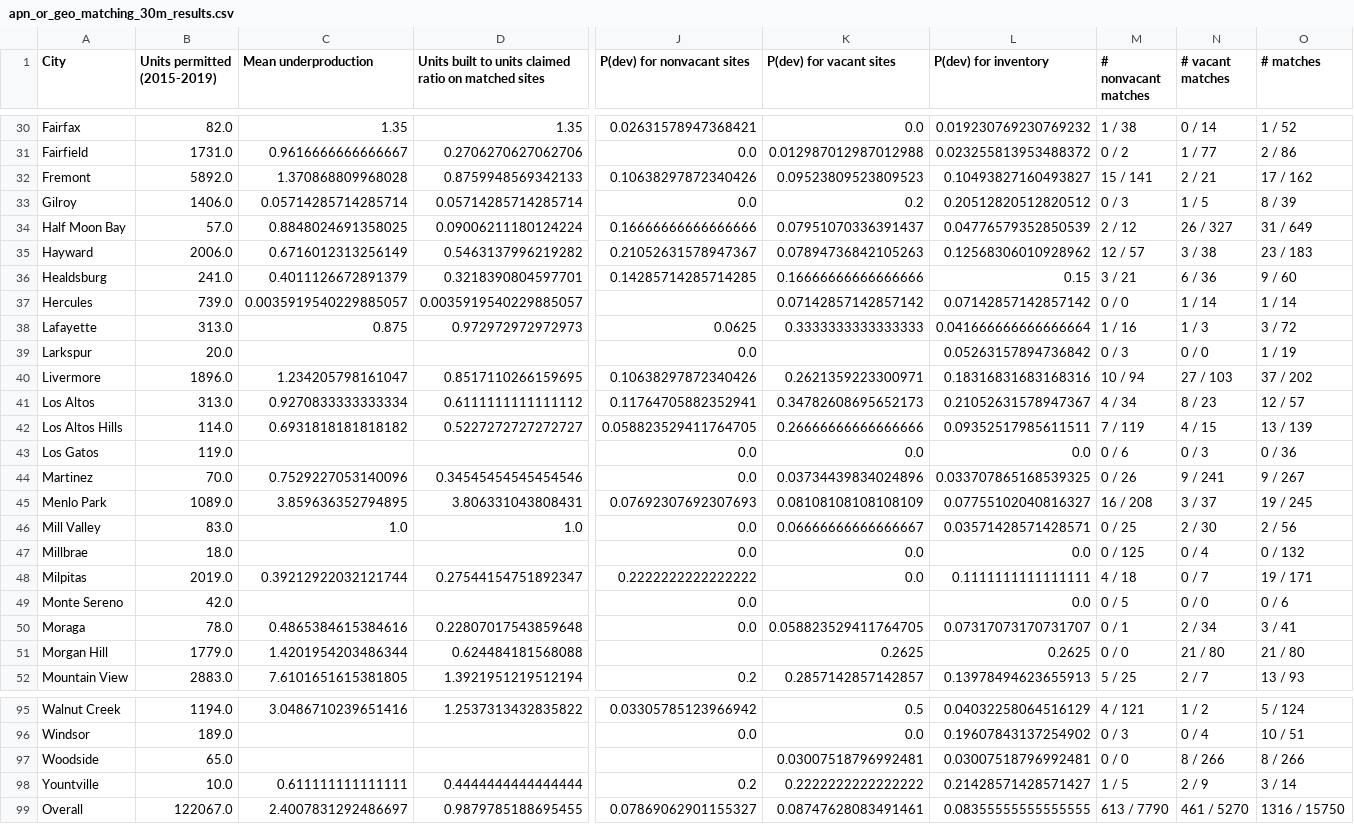
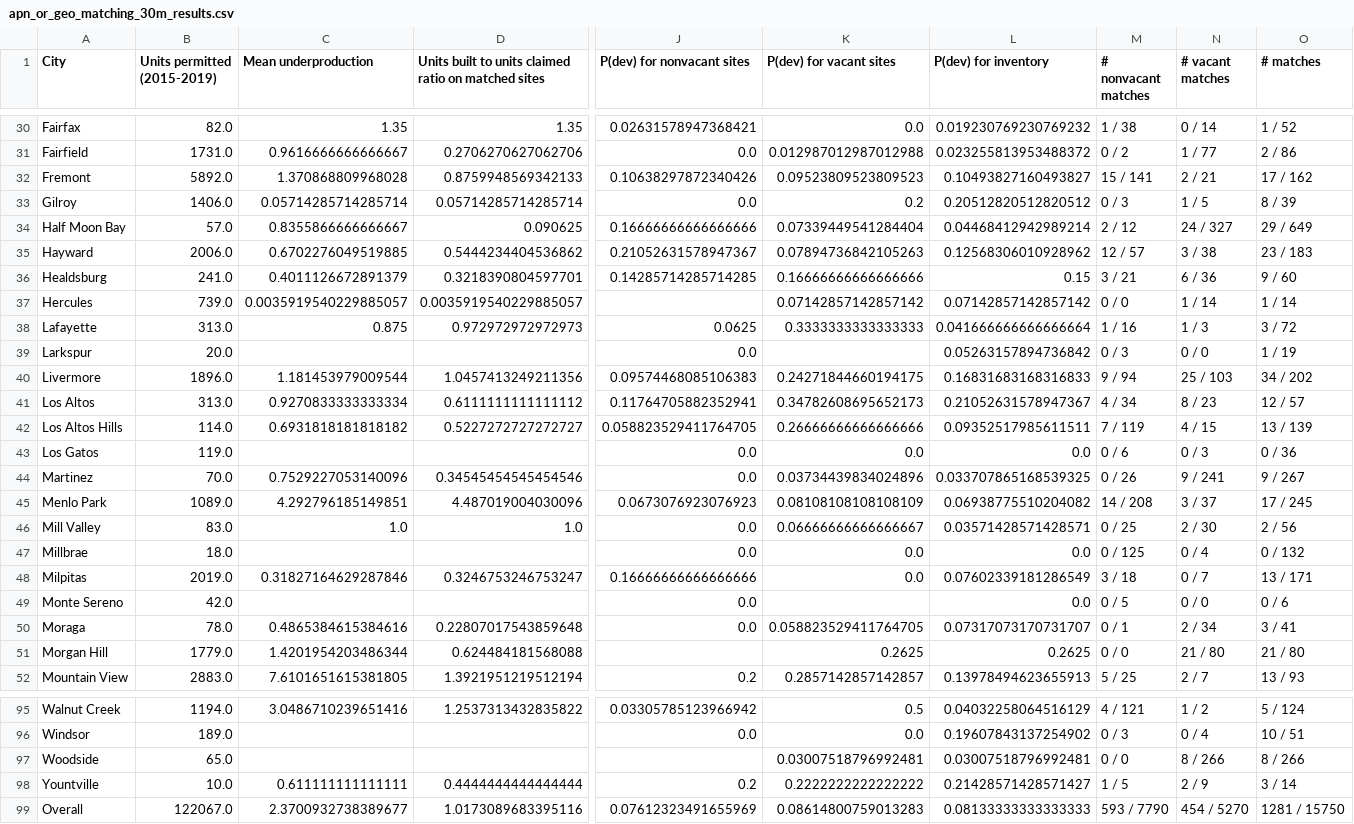
Before and after one commit to YIMBYdata/housing-elements, a CSV file: results/apn_or_geo_matching_30m_results.csv, drawn as a sheet; only a part is shown, gaps mark what is left out; the diff covers the shown part only; the diff names each change by its address in the sheet, - before the commit and + after, or states it on an @@ line.

```diff
--- a/results/apn_or_geo_matching_30m_results.csv
+++ b/results/apn_or_geo_matching_30m_results.csv
-C34 (Mean underproduction): 0.8848024691358025
+C34 (Mean underproduction): 0.8355866666666667
-D34: 0.09006211180124224
+D34: 0.090625
-K34 (P(dev) for vacant sites): 0.07951070336391437
+K34 (P(dev) for vacant sites): 0.07339449541284404
-L34 (P(dev) for inventory): 0.04776579352850539
+L34 (P(dev) for inventory): 0.04468412942989214
-N34 (# vacant matches): 26 / 327
+N34 (# vacant matches): 24 / 327
-O34 (# matches): 31 / 649
+O34 (# matches): 29 / 649
-C35 (Mean underproduction): 0.6716012313256149
+C35 (Mean underproduction): 0.6702276049519885
-D35: 0.5463137996219282
+D35: 0.5444234404536862
-C40 (Mean underproduction): 1.234205798161047
+C40 (Mean underproduction): 1.181453979009544
-D40: 0.8517110266159695
+D40: 1.0457413249211356
-J40 (P(dev) for nonvacant sites): 0.10638297872340426
+J40 (P(dev) for nonvacant sites): 0.09574468085106383
-K40 (P(dev) for vacant sites): 0.2621359223300971
+K40 (P(dev) for vacant sites): 0.24271844660194175
-L40 (P(dev) for inventory): 0.18316831683168316
+L40 (P(dev) for inventory): 0.16831683168316833
-M40 (# nonvacant matches): 10 / 94
+M40 (# nonvacant matches): 9 / 94
-N40 (# vacant matches): 27 / 103
+N40 (# vacant matches): 25 / 103
-O40 (# matches): 37 / 202
+O40 (# matches): 34 / 202
-C45 (Mean underproduction): 3.859636352794895
+C45 (Mean underproduction): 4.292796185149851
-D45: 3.806331043808431
+D45: 4.487019004030096
-J45 (P(dev) for nonvacant sites): 0.07692307692307693
+J45 (P(dev) for nonvacant sites): 0.0673076923076923
-L45 (P(dev) for inventory): 0.07755102040816327
+L45 (P(dev) for inventory): 0.06938775510204082
-M45 (# nonvacant matches): 16 / 208
+M45 (# nonvacant matches): 14 / 208
-O45 (# matches): 19 / 245
+O45 (# matches): 17 / 245
-C48 (Mean underproduction): 0.39212922032121744
+C48 (Mean underproduction): 0.31827164629287846
-D48: 0.27544154751892347
+D48: 0.3246753246753247
-J48 (P(dev) for nonvacant sites): 0.2222222222222222
+J48 (P(dev) for nonvacant sites): 0.16666666666666666
-L48 (P(dev) for inventory): 0.1111111111111111
+L48 (P(dev) for inventory): 0.07602339181286549
-M48 (# nonvacant matches): 4 / 18
+M48 (# nonvacant matches): 3 / 18
-O48 (# matches): 19 / 171
+O48 (# matches): 13 / 171
-C99 (Mean underproduction): 2.4007831292486697
+C99 (Mean underproduction): 2.3700932738389677
-D99: 0.9879785188695455
+D99: 1.0173089683395116
-J99 (P(dev) for nonvacant sites): 0.07869062901155327
+J99 (P(dev) for nonvacant sites): 0.07612323491655969
-K99 (P(dev) for vacant sites): 0.08747628083491461
+K99 (P(dev) for vacant sites): 0.08614800759013283
-L99 (P(dev) for inventory): 0.08355555555555555
+L99 (P(dev) for inventory): 0.08133333333333333
-M99 (# nonvacant matches): 613 / 7790
+M99 (# nonvacant matches): 593 / 7790
-N99 (# vacant matches): 461 / 5270
+N99 (# vacant matches): 454 / 5270
-O99 (# matches): 1316 / 15750
+O99 (# matches): 1281 / 15750
```
Also changed, not shown: 55 edited cells elsewhere in this file, results/apn_or_geo_matching_15m_results.csv, results/apn_or_geo_matching_8m_results.csv, 16 other files.
